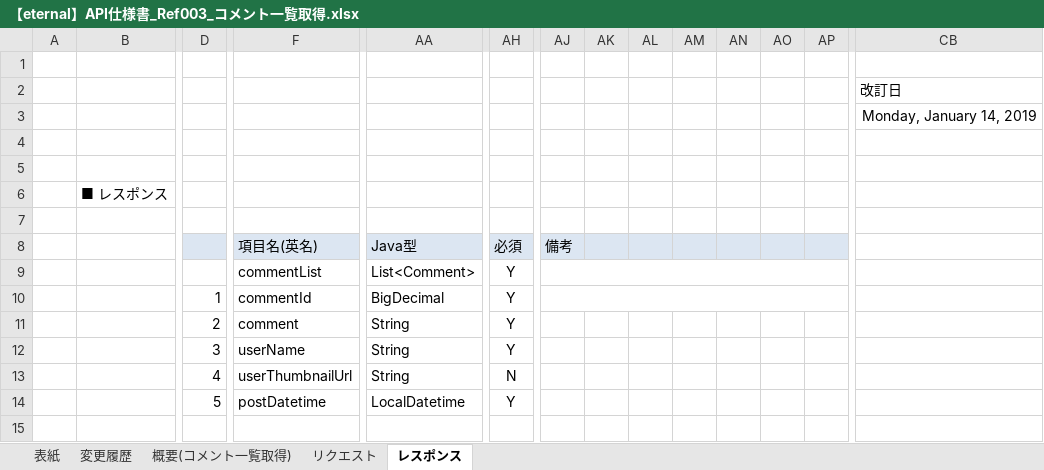
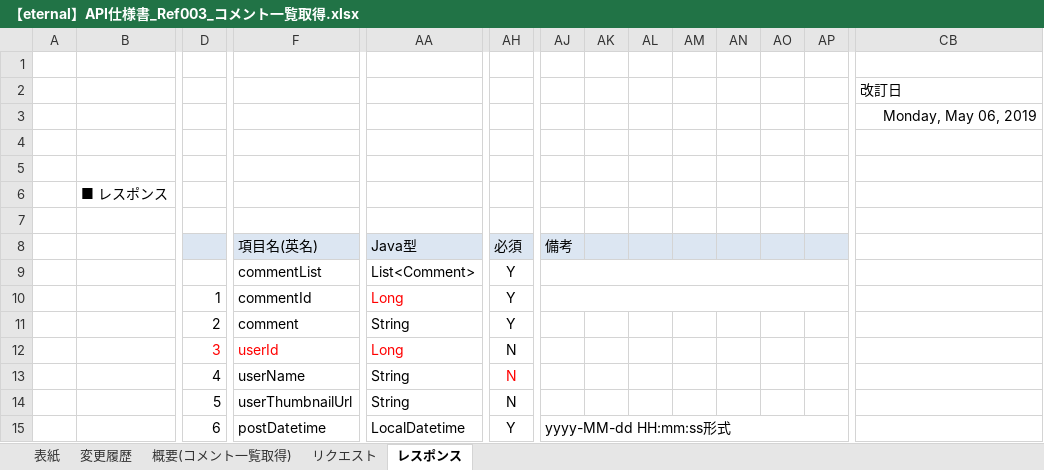
Before and after one commit to eternalhiima/documents, an Excel workbook: 20.開発/60.API/20.API仕様書/【eternal】API仕様書_Ref003_コメント一覧取得.xlsx, sheet レスポンス, drawn as a sheet; only a part is shown, gaps mark what is left out; values as stored, in another font and other column widths than the file's, no borders; charts and pictures not drawn; addresses are those after the commit; rows hold the shown columns only; the diff names each change by its address in the sheet, - before the commit and + after, or states it on an @@ line.

```diff
--- a/20.開発/60.API/20.API仕様書/【eternal】API仕様書_Ref003_コメント一覧取得.xlsx (sheet レスポンス)
+++ b/20.開発/60.API/20.API仕様書/【eternal】API仕様書_Ref003_コメント一覧取得.xlsx (sheet レスポンス)
-CB3 (改訂日): Monday, January 14, 2019
+CB3 (改訂日): Monday, May 06, 2019
-AA10: BigDecimal
+AA10: Long
-AA10 text colour: black
+AA10 text colour: #FF0000
+row 12:  |  | 3 | userId | Long | N
-D13: 3
+D13: 4
-AH13: Y
+AH13: N
-AH13 text colour: black
+AH13 text colour: #FF0000
-D14: 4
+D14: 5
-D15: 5
+D15: 6
-AJ15: (empty)
+AJ15: yyyy-MM-dd HH:mm:ss形式
+AJ15:AY15 merged
```
Also changed, not shown: sheet リクエスト, sheet 変更履歴, sheet 表紙, charts or pictures, 20.開発/60.API/20.API仕様書/【eternal】API仕様書_Ref001_トークテーマ一覧取得.xlsx, 20.開発/60.API/20.API仕様書/【eternal】API仕様書_Ref004_トークテーマ検索結果一覧取得.xlsx, 5 other files.
